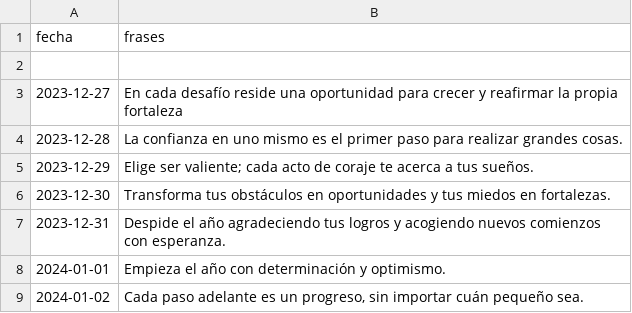
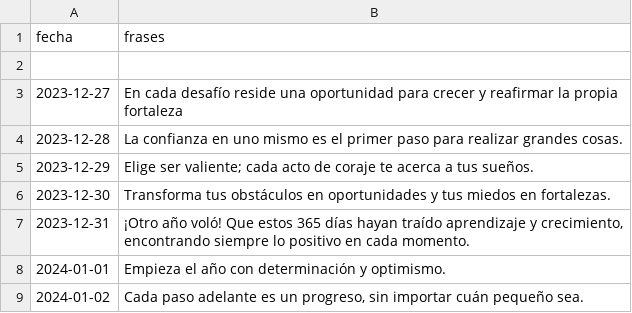
Before and after one commit to barrerot/inspiraciondiaria, a CSV file: data/frases.csv, drawn as a sheet; only a part is shown.

Commit message:
newfrasefindeanio

```diff
--- a/data/frases.csv
+++ b/data/frases.csv
@@ -6,3 +6,3 @@
 "2023-12-30","Transforma tus obstáculos en oportunidades y tus miedos en fortalezas."
-"2023-12-31","Despide el año agradeciendo tus logros y acogiendo nuevos comienzos con esperanza."
+"2023-12-31","¡Otro año voló! Que estos 365 días hayan traído aprendizaje y crecimiento, encontrando siempre lo positivo en cada momento."
 "2024-01-01","Empieza el año con determinación y optimismo."
```
